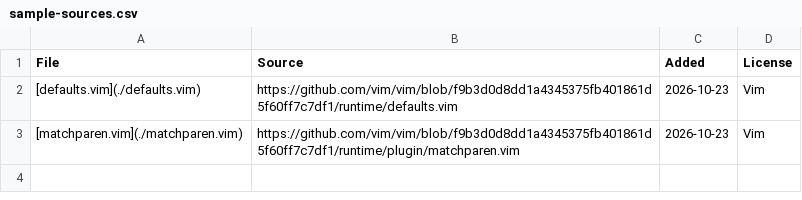
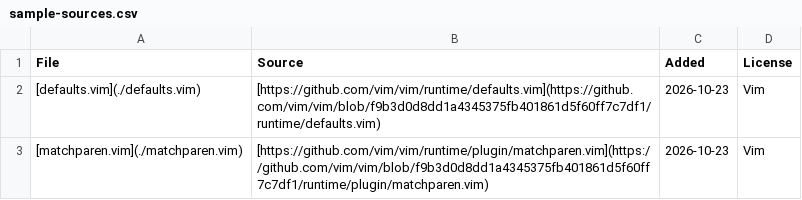
Before and after one commit to streetsidesoftware/cspell-dicts, a CSV file: dictionaries/vim/samples/sample-sources.csv, drawn as a sheet.

Commit message:
chore(vim): link sample sources by name in the samples README

```diff
--- a/dictionaries/vim/samples/sample-sources.csv
+++ b/dictionaries/vim/samples/sample-sources.csv
@@ -1,3 +1,3 @@
 File,Source,Added,License
-[defaults.vim](./defaults.vim),https://github.com/vim/vim/blob/f9b3d0d8dd1a4345375fb401861d5f60ff7c7df1/runtime/defaults.vim,2026-10-23,Vim
-[matchparen.vim](./matchparen.vim),https://github.com/vim/vim/blob/f9b3d0d8dd1a4345375fb401861d5f60ff7c7df1/runtime/plugin/matchparen.vim,2026-10-23,Vim
+[defaults.vim](./defaults.vim),[https://github.com/vim/vim/runtime/defaults.vim](https://github.com/vim/vim/blob/f9b3d0d8dd1a4345375fb401861d5f60ff7c7df1/runtime/defaults.vim),2026-10-23,Vim
+[matchparen.vim](./matchparen.vim),[https://github.com/vim/vim/runtime/plugin/matchparen.vim](https://github.com/vim/vim/blob/f9b3d0d8dd1a4345375fb401861d5f60ff7c7df1/runtime/plugin/matchparen.vim),2026-10-23,Vim
```
Also changed, not shown: 1 other file.
